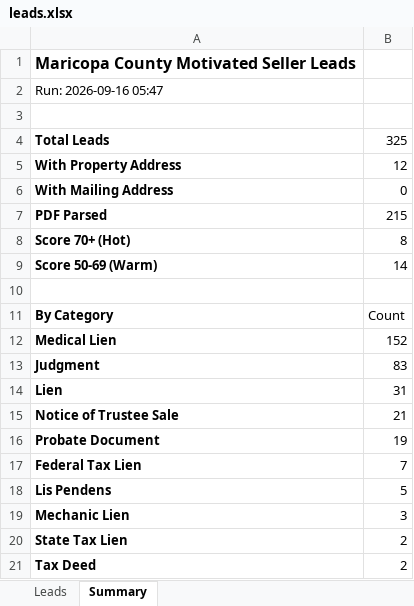
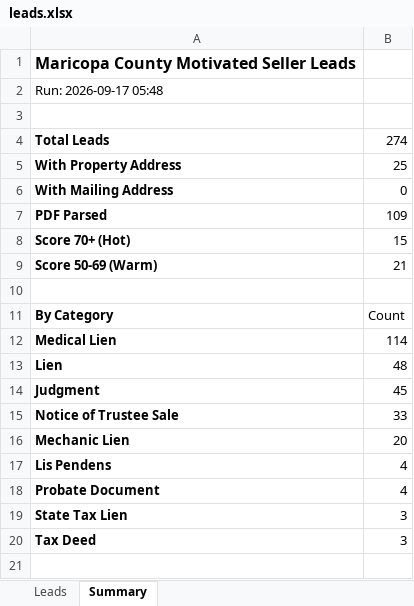
Before and after one commit to Darqsin/Four-Rings-CRM, an Excel workbook: data/leads.xlsx, sheet Summary, drawn as a sheet; values as stored, in another font and other column widths than the file's, no borders; removed rows and columns are numbered as before the commit, all else as after; the diff names each change by its address in the sheet, - before the commit and + after, or states it on an @@ line.

```diff
--- a/data/leads.xlsx (sheet Summary)
+++ b/data/leads.xlsx (sheet Summary)
-A2: Run: 2026-09-16 05:47
+A2: Run: 2026-09-17 05:48
-B4: 325
+B4: 274
-B5: 12
+B5: 25
-B7: 215
+B7: 109
-B8: 8
+B8: 15
-B9: 14
+B9: 21
-B12: 152
+B12: 114
-row 13: Judgment | 83
-B13: 31
+B13: 48
+row 14: Judgment | 45
-B15: 21
+B15: 33
-row 16: Probate Document | 19
-row 17: Federal Tax Lien | 7
-row 18: Lis Pendens | 5
-B16: 3
+B16: 20
+row 17: Lis Pendens | 4
+row 18: Probate Document | 4
-B19:B20: 2
+B19:B20: 3
```
Also changed, not shown: sheet Leads, 3 other files.
